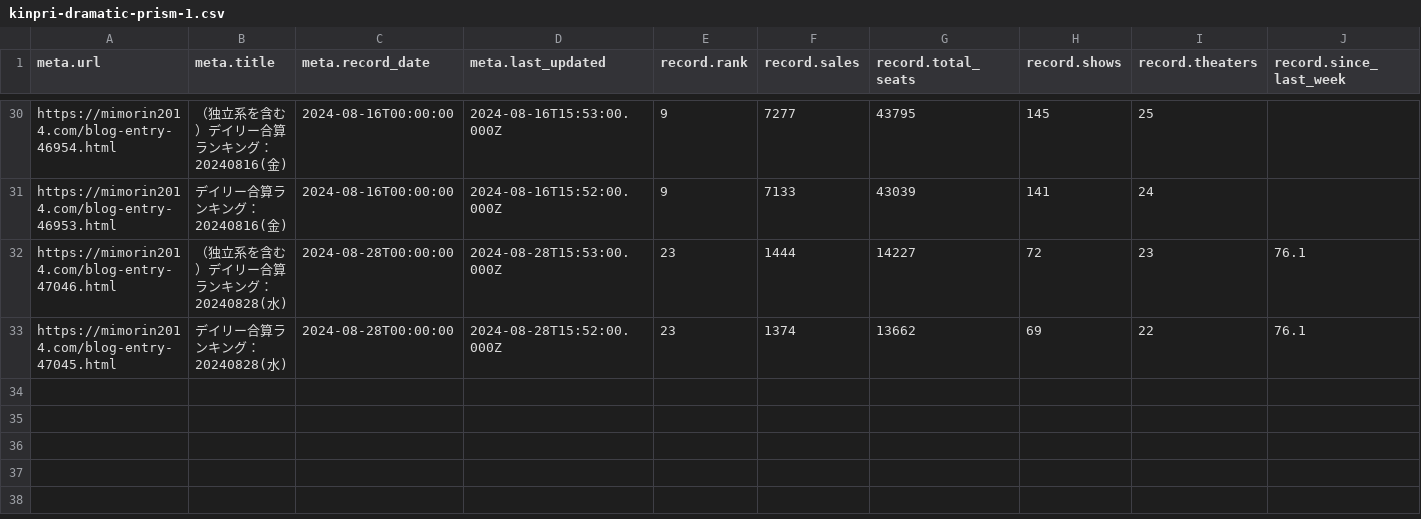
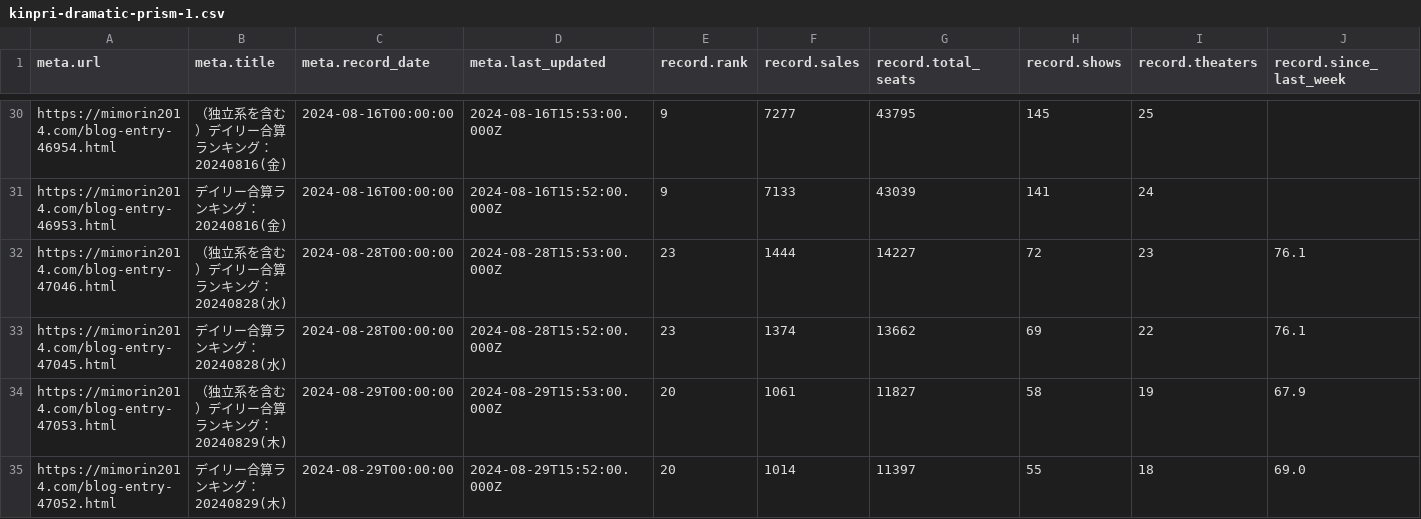
Before and after one commit to sakuramochi0/kinpri-and-pretty-series-box-office-watcher, a CSV file: data/converted/kinpri-dramatic-prism-1.csv, drawn as a sheet; only a part is shown, gaps mark what is left out; rows hold the shown columns only; the diff names each change by its address in the sheet, - before the commit and + after, or states it on an @@ line.

Commit message:
chore: update data for 2024-08-29

```diff
--- a/data/converted/kinpri-dramatic-prism-1.csv
+++ b/data/converted/kinpri-dramatic-prism-1.csv
+row 34: https://mimorin2014.com/blog-entry-47053.html | （独立系を含む）デイリー合算ランキング：20240829(木) | 2024-08-29T00:00:00 | 2024-08-29T15:53:00.000Z | 20 | 1061 | 11827 | 58 | 19 | 67.9
+row 35: https://mimorin2014.com/blog-entry-47052.html | デイリー合算ランキング：20240829(木) | 2024-08-29T00:00:00 | 2024-08-29T15:52:00.000Z | 20 | 1014 | 11397 | 55 | 18 | 69.0
```
Also changed, not shown: 1 other file.
